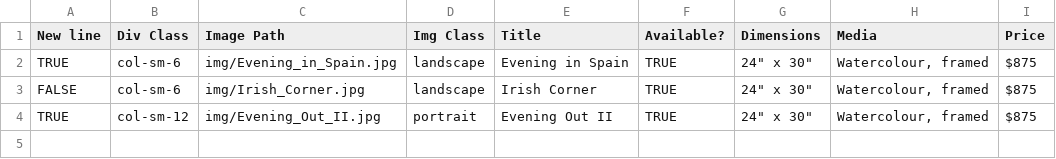
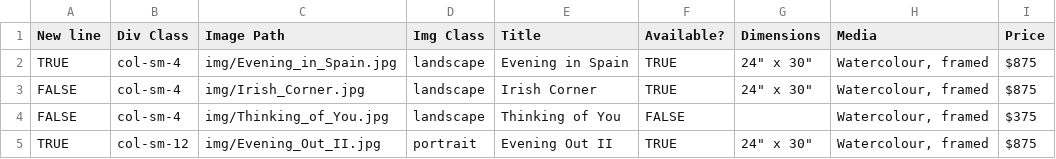
Before and after one commit to BYachnin/linayachninsite, a CSV file: paintings/exhibition_watercolours.csv, drawn as a sheet.

```diff
--- a/paintings/exhibition_watercolours.csv
+++ b/paintings/exhibition_watercolours.csv
@@ -1,4 +1,5 @@
 New line,Div Class,Image Path,Img Class,Title,Available?,Dimensions,Media,Price
-TRUE,col-sm-6,img/Evening_in_Spain.jpg,landscape,Evening in Spain,TRUE,"24"" x 30""","Watercolour, framed",$875
-FALSE,col-sm-6,img/Irish_Corner.jpg,landscape,Irish Corner,TRUE,"24"" x 30""","Watercolour, framed",$875
+TRUE,col-sm-4,img/Evening_in_Spain.jpg,landscape,Evening in Spain,TRUE,"24"" x 30""","Watercolour, framed",$875
+FALSE,col-sm-4,img/Irish_Corner.jpg,landscape,Irish Corner,TRUE,"24"" x 30""","Watercolour, framed",$875
+FALSE,col-sm-4,img/Thinking_of_You.jpg,landscape,Thinking of You,FALSE,,"Watercolour, framed",$375
 TRUE,col-sm-12,img/Evening_Out_II.jpg,portrait,Evening Out II,TRUE,"24"" x 30""","Watercolour, framed",$875
```
Also changed, not shown: paintings/available_oils.csv, paintings/exhibition_oils.csv, 5 other files.
